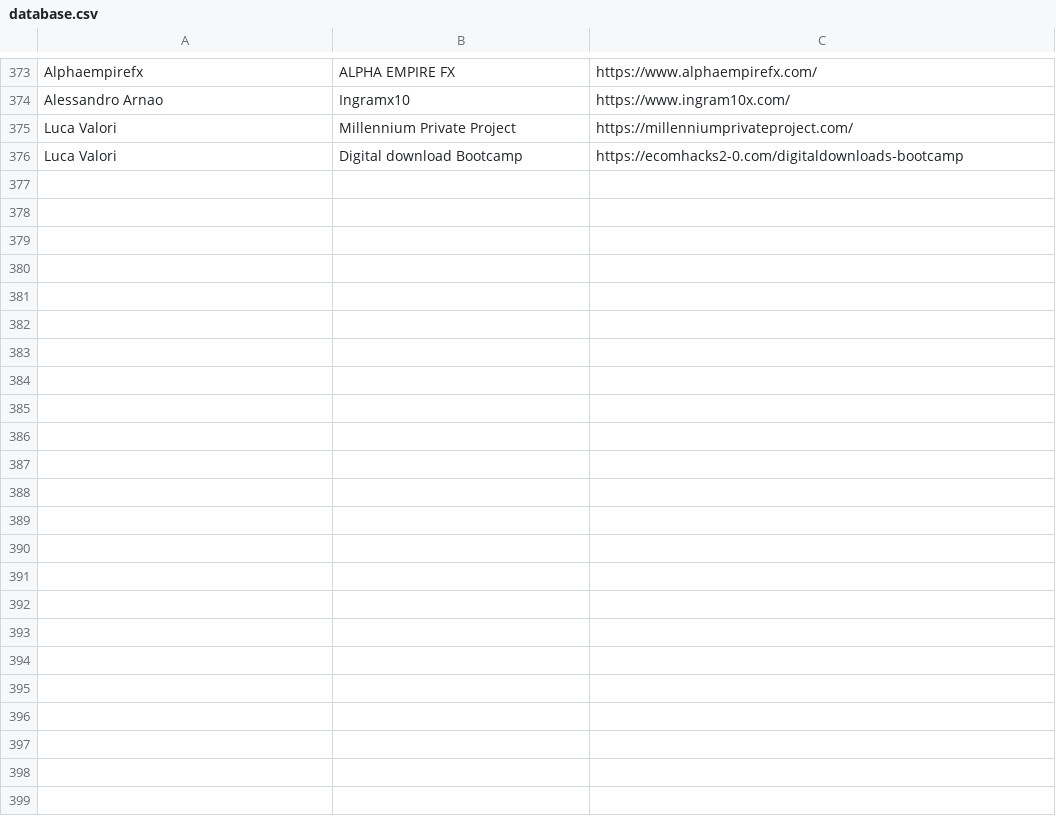
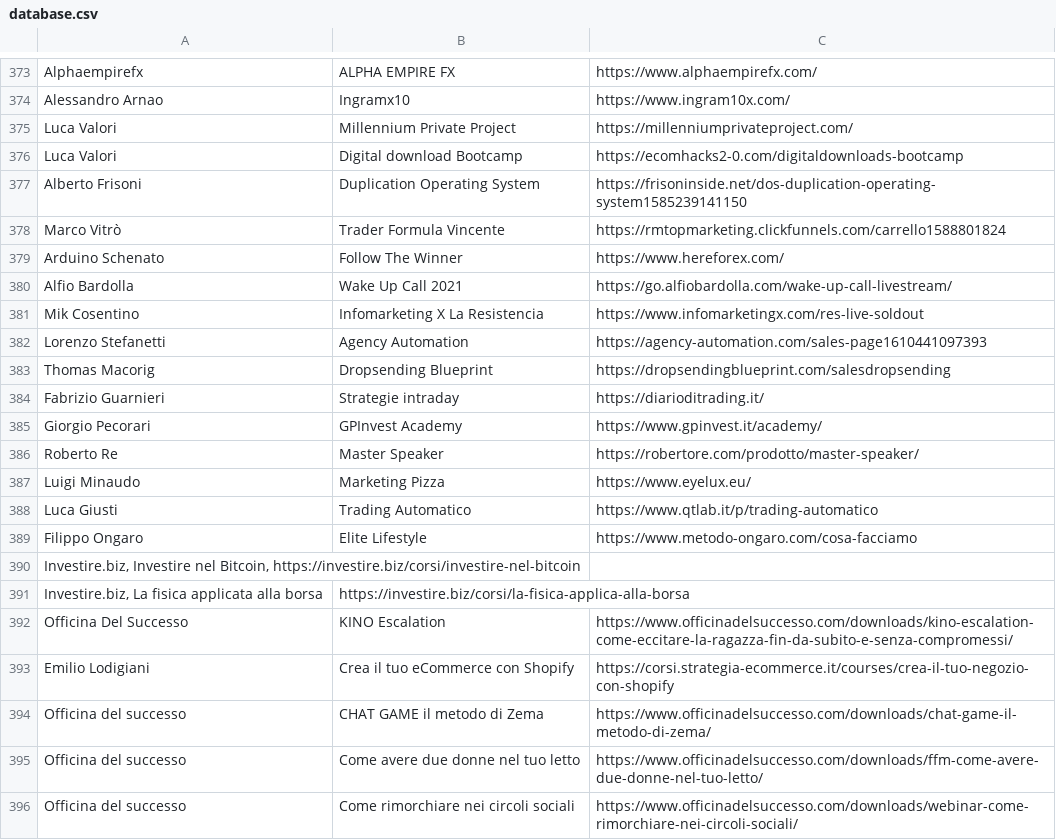
Before and after one commit to dadacaapp/tools, a CSV file: database.csv, drawn as a sheet; only a part is shown, gaps mark what is left out; the diff covers the shown part only.

```diff
--- a/database.csv
+++ b/database.csv
@@ -376 +376,21 @@ Luca Valori;Millennium Private Project;https://millenniumprivateproject.com/
 Luca Valori;Digital download Bootcamp;https://ecomhacks2-0.com/digitaldownloads-bootcamp
+Alberto Frisoni;Duplication Operating System;https://frisoninside.net/dos-duplication-operating-system1585239141150
+Marco Vitrò;Trader Formula Vincente;https://rmtopmarketing.clickfunnels.com/carrello1588801824
+Arduino Schenato;Follow The Winner;https://www.hereforex.com/
+Alfio Bardolla;Wake Up Call 2021;https://go.alfiobardolla.com/wake-up-call-livestream/
+Mik Cosentino; Infomarketing X La Resistencia; https://www.infomarketingx.com/res-live-soldout
+Lorenzo Stefanetti;Agency Automation;https://agency-automation.com/sales-page1610441097393
+Thomas Macorig; Dropsending Blueprint; https://dropsendingblueprint.com/salesdropsending
+Fabrizio Guarnieri; Strategie intraday; https://diarioditrading.it/
+Giorgio Pecorari; GPInvest Academy; https://www.gpinvest.it/academy/
+Roberto Re; Master Speaker; https://robertore.com/prodotto/master-speaker/
+Luigi Minaudo; Marketing Pizza; https://www.eyelux.eu/
+Luca Giusti; Trading Automatico; https://www.qtlab.it/p/trading-automatico
+Filippo Ongaro; Elite Lifestyle; https://www.metodo-ongaro.com/cosa-facciamo
+Investire.biz, Investire nel Bitcoin, https://investire.biz/corsi/investire-nel-bitcoin
+Investire.biz, La fisica applicata alla borsa; https://investire.biz/corsi/la-fisica-applica-alla-borsa
+Officina Del Successo; KINO Escalation; https://www.officinadelsuccesso.com/downloads/kino-escalation-come-eccitare-la-ragazza-fin-da-subito-e-senza-compromessi/
+Emilio Lodigiani; Crea il tuo eCommerce con Shopify; https://corsi.strategia-ecommerce.it/courses/crea-il-tuo-negozio-con-shopify
+Officina del successo; CHAT GAME il metodo di Zema; https://www.officinadelsuccesso.com/downloads/chat-game-il-metodo-di-zema/
+Officina del successo; Come avere due donne nel tuo letto; https://www.officinadelsuccesso.com/downloads/ffm-come-avere-due-donne-nel-tuo-letto/
+Officina del successo; Come rimorchiare nei circoli sociali; https://www.officinadelsuccesso.com/downloads/webinar-come-rimorchiare-nei-circoli-sociali/
```
Also changed, not shown: 18 added rows elsewhere in this file.
